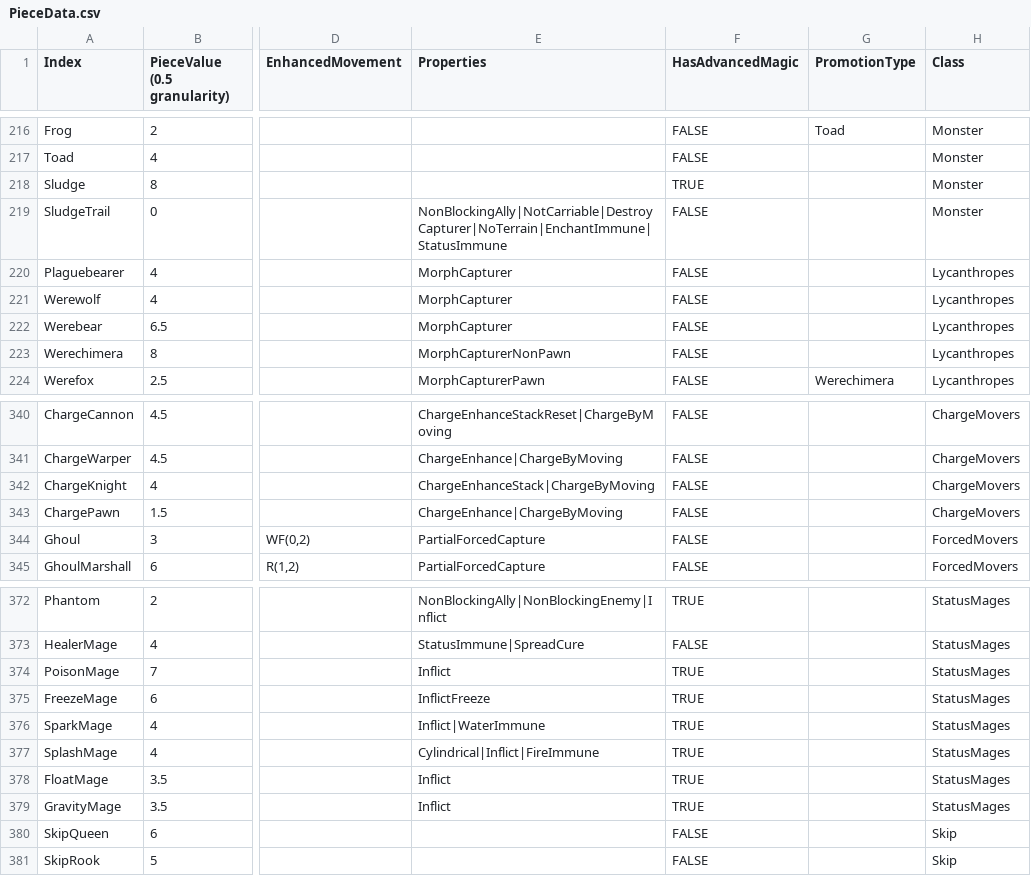
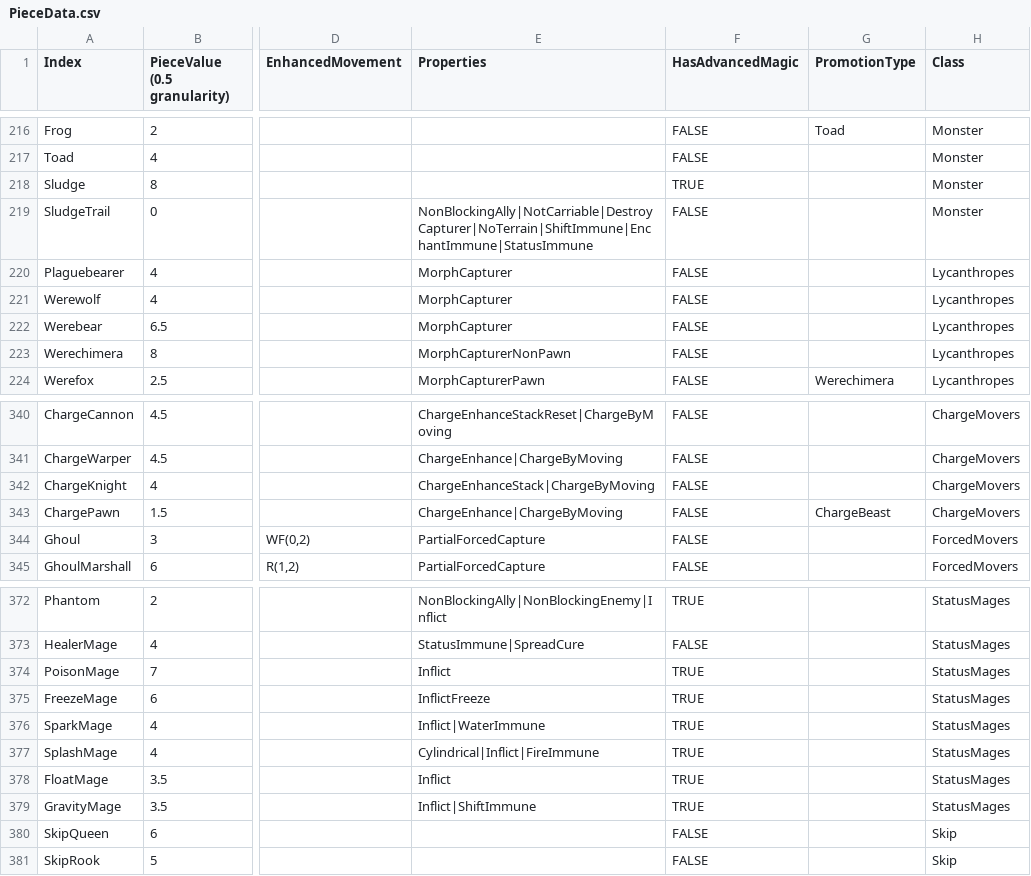
Before and after one commit to Shade-Blade/ChessRealms, a CSV file: Assets/Resources/Data/PieceData.csv, drawn as a sheet; only a part is shown, gaps mark what is left out; the diff covers the shown part only; the diff names each change by its address in the sheet, - before the commit and + after, or states it on an @@ line.

Commit message:
Piece info panel and shift immune

```diff
--- a/Assets/Resources/Data/PieceData.csv
+++ b/Assets/Resources/Data/PieceData.csv
-E219 (Properties): NonBlockingAlly|NotCarriable|DestroyCapturer|NoTerrain|EnchantImmune|StatusImmune
+E219 (Properties): NonBlockingAlly|NotCarriable|DestroyCapturer|NoTerrain|ShiftImmune|EnchantImmune|StatusImmune
-G343 (PromotionType): (empty)
+G343 (PromotionType): ChargeBeast
-E379 (Properties): Inflict
+E379 (Properties): Inflict|ShiftImmune
```
Also changed, not shown: 24 edited cells elsewhere in this file, 7 other files.
